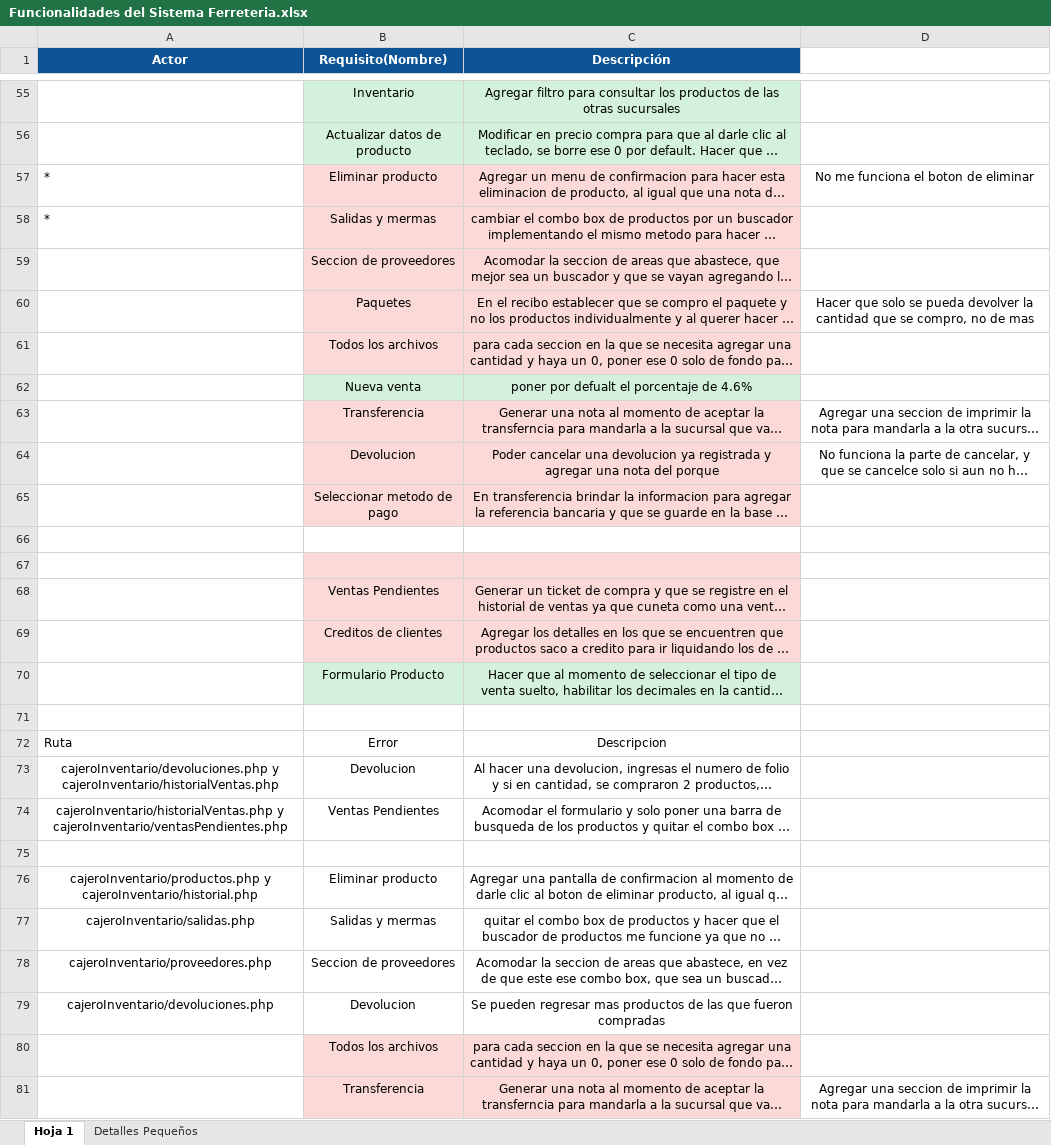
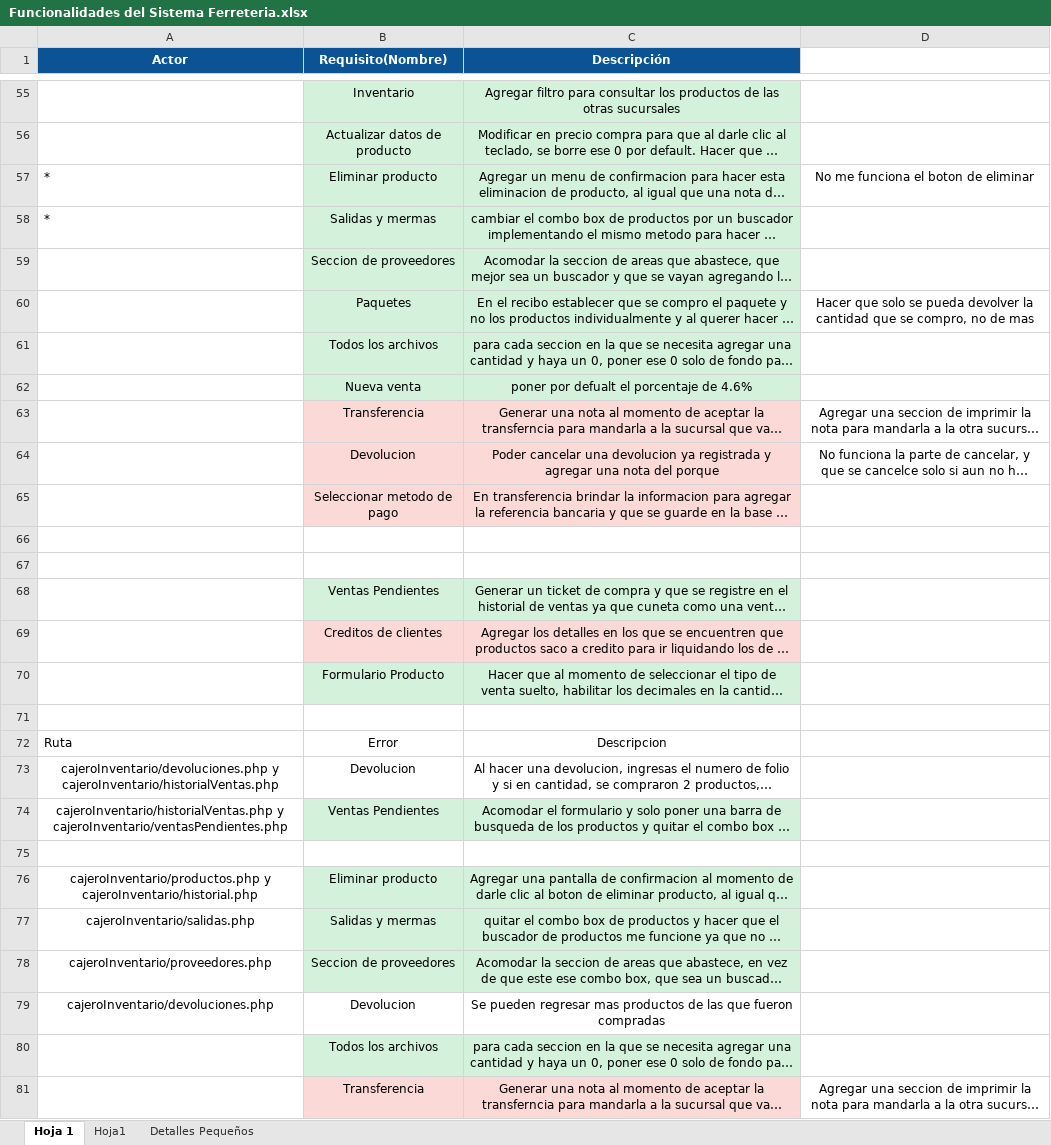
Before and after one commit to Richardrobles25/FerreteriaAldrete, an Excel workbook: Funcionalidades del Sistema Ferreteria.xlsx, sheet Hoja 1, drawn as a sheet; only a part is shown, gaps mark what is left out; long unchanged cells end in …; values as stored, in another font and other column widths than the file's, no borders; the diff names each change by its address in the sheet, - before the commit and + after, or states it on an @@ line.

```diff
--- a/Funcionalidades del Sistema Ferreteria.xlsx (sheet Hoja 1)
+++ b/Funcionalidades del Sistema Ferreteria.xlsx (sheet Hoja 1)
+sheet tab: Hoja1
-B57:C61 fill: #FBD9D7
+B57:C61 fill: #D3F1DB
-B67:C67 fill: #FBD9D7
+B67:C67 fill: none
-B68:C68 fill: #FBD9D7
+B68:C68 fill: #D3F1DB
-B74:C74 fill: none
+B74:C74 fill: #D3F1DB
-B76:C78 fill: none
+B76:C78 fill: #D3F1DB
-B80:C80 fill: #FBD9D7
+B80:C80 fill: #D3F1DB
```
Also changed, not shown: 9 other files.
